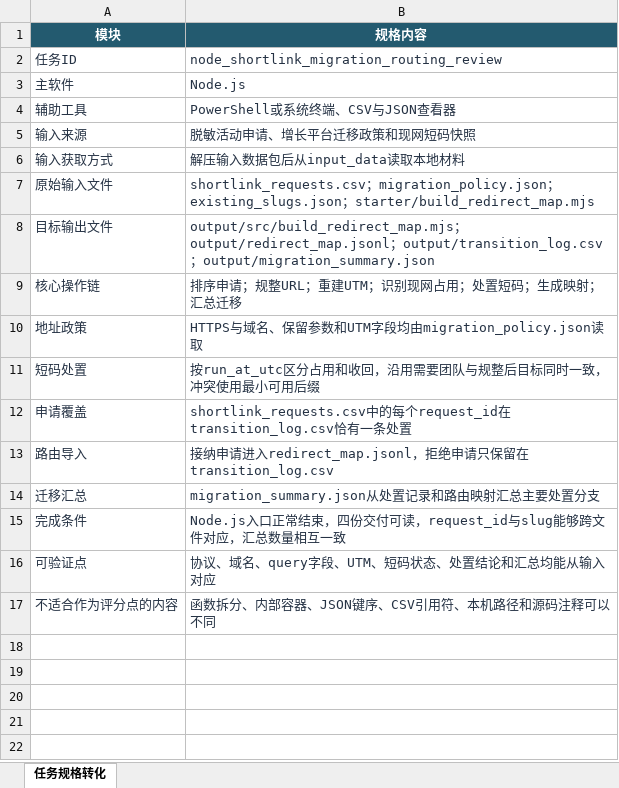
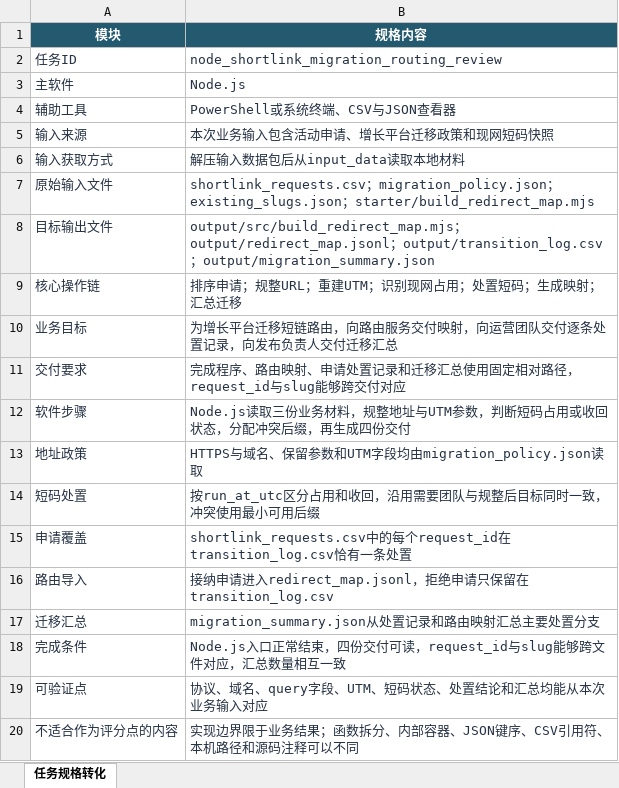
Before and after one commit to CLK123654/ale-q10500-windows-repro, an Excel workbook: artifacts/任务规格转化.xlsx, sheet 任务规格转化, drawn as a sheet; values as stored, in another font and other column widths than the file's, no borders; addresses are those after the commit; the diff names each change by its address in the sheet, - before the commit and + after, or states it on an @@ line.

Commit message:
Refine task specification wording [skip ci]

```diff
--- a/artifacts/任务规格转化.xlsx (sheet 任务规格转化)
+++ b/artifacts/任务规格转化.xlsx (sheet 任务规格转化)
-B5 (规格内容): 脱敏活动申请、增长平台迁移政策和现网短码快照
+B5 (规格内容): 本次业务输入包含活动申请、增长平台迁移政策和现网短码快照
+row 10: 业务目标 | 为增长平台迁移短链路由，向路由服务交付映射，向运营团队交付逐条处置记录，向发布负责人交付迁移汇总
+row 11: 交付要求 | 完成程序、路由映射、申请处置记录和迁移汇总使用固定相对路径，request_id与slug能够跨交付对应
+row 12: 软件步骤 | Node.js读取三份业务材料，规整地址与UTM参数，判断短码占用或收回状态，分配冲突后缀，再生成四份交付
-B19 (规格内容): 协议、域名、query字段、UTM、短码状态、处置结论和汇总均能从输入对应
+B19 (规格内容): 协议、域名、query字段、UTM、短码状态、处置结论和汇总均能从本次业务输入对应
-B20 (规格内容): 函数拆分、内部容器、JSON键序、CSV引用符、本机路径和源码注释可以不同
+B20 (规格内容): 实现边界限于业务结果；函数拆分、内部容器、JSON键序、CSV引用符、本机路径和源码注释可以不同
```
